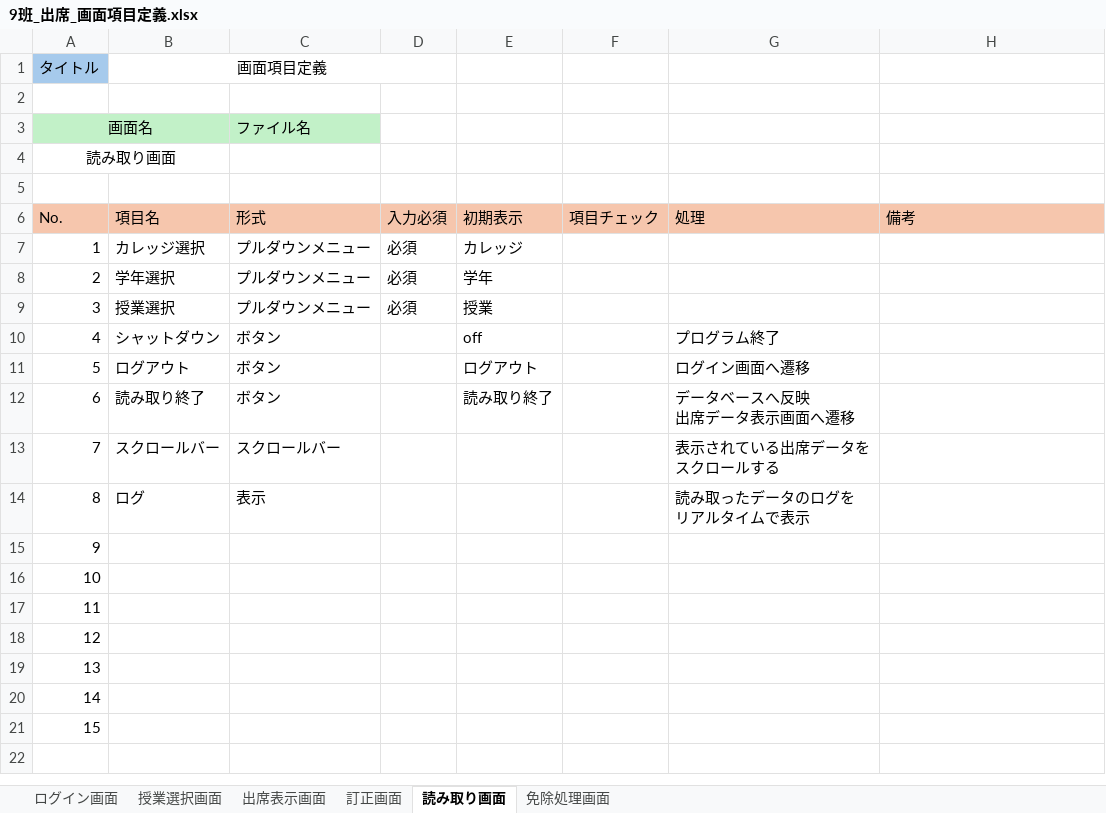
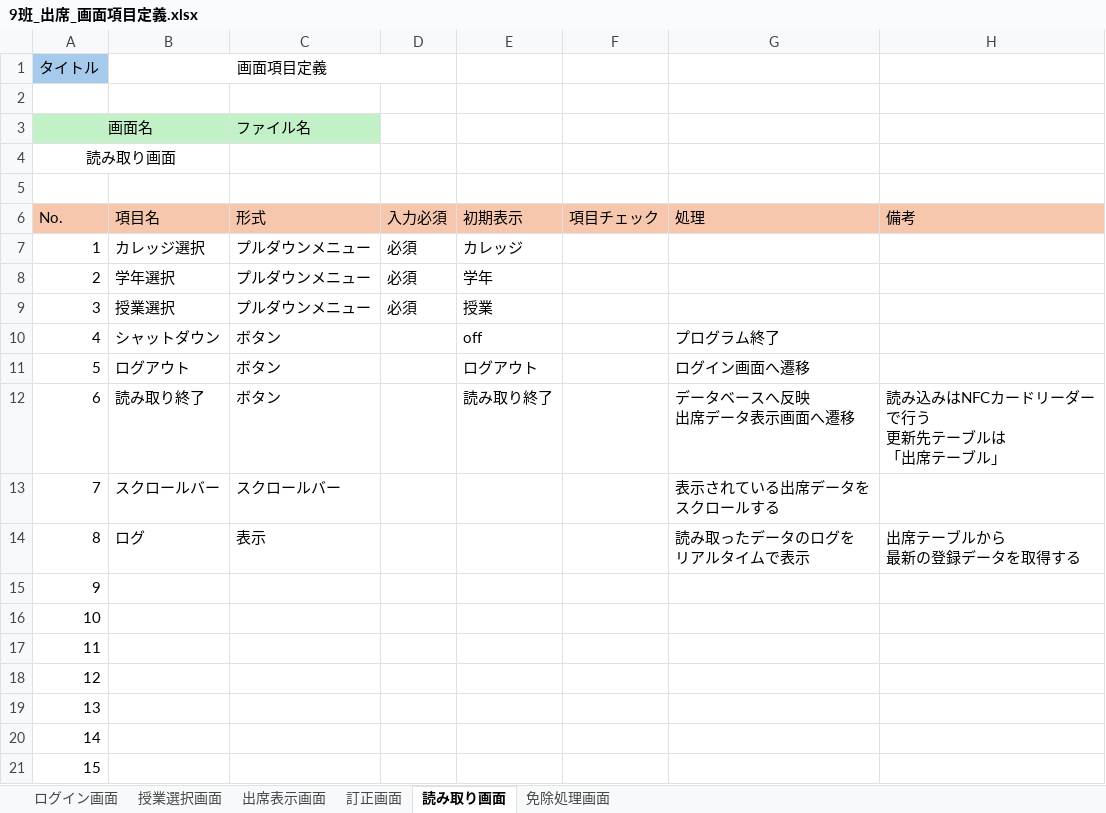
Before and after one commit to NIAMS-Dev/NIAMS, an Excel workbook: Excel/9班_出席_画面項目定義.xlsx, sheet 読み取り画面, drawn as a sheet; values as stored, in another font and other column widths than the file's, no borders; ↵ is a line break in a cell; the diff names each change by its address in the sheet, - before the commit and + after, or states it on an @@ line.

```diff
--- a/Excel/9班_出席_画面項目定義.xlsx (sheet 読み取り画面)
+++ b/Excel/9班_出席_画面項目定義.xlsx (sheet 読み取り画面)
-H12 (備考): (empty)
+H12 (備考): 読み込みはNFCカードリーダー ↵ で行う ↵ 更新先テーブルは ↵ 「出席テーブル」
-H14 (備考): (empty)
+H14 (備考): 出席テーブルから ↵ 最新の登録データを取得する
```
Also changed, not shown: sheet 出席表示画面, sheet 訂正画面, sheet 免除処理画面, sheet ログイン画面, sheet 授業選択画面.
